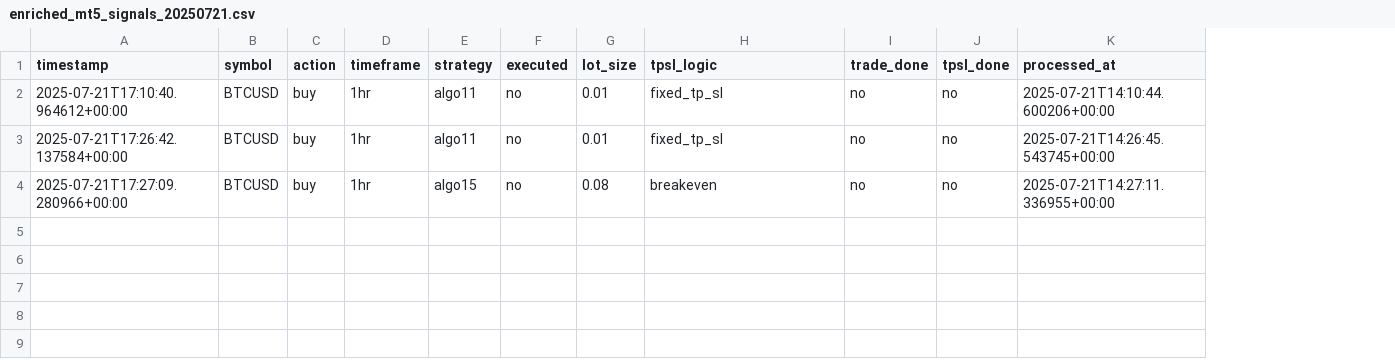
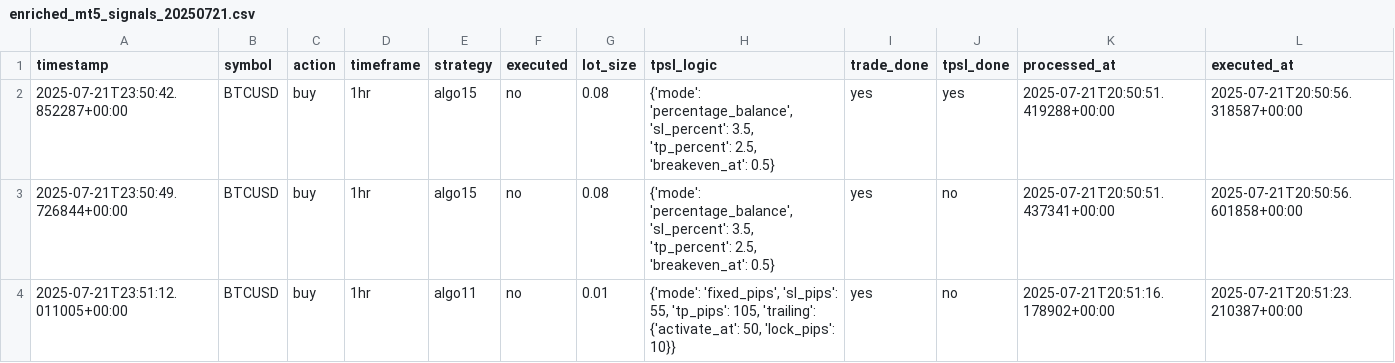
Before and after one commit to dentoru/TradeBridge1.3, a CSV file: data/readytrades/enriched_mt5_signals_20250721.csv, drawn as a sheet; removed rows and columns are numbered as before the commit, all else as after; the diff names each change by its address in the sheet, - before the commit and + after, or states it on an @@ line.

```diff
--- a/data/readytrades/enriched_mt5_signals_20250721.csv
+++ b/data/readytrades/enriched_mt5_signals_20250721.csv
+column L (executed_at), rows 3-4: 2025-07-21T20:50:56.601858+00:00 | 2025-07-21T20:51:23.210387+00:00
+row 2: 2025-07-21T23:50:42.852287+00:00 | BTCUSD | buy | 1hr | algo15 | no | 0.08 | {'mode': 'percentage_balance', 'sl_percent': 3.5, 'tp_percent': 2.5, 'breakeven_at': 0.5} | yes | yes | 2025-07-21T20:50:51.419288+00:00 | 2025-07-21T20:50:56.318587+00:00
-A3 (timestamp): 2025-07-21T17:10:40.964612+00:00
+A3 (timestamp): 2025-07-21T23:50:49.726844+00:00
-E3 (strategy): algo11
+E3 (strategy): algo15
-G3 (lot_size): 0.01
+G3 (lot_size): 0.08
-H3 (tpsl_logic): fixed_tp_sl
+H3 (tpsl_logic): {'mode': 'percentage_balance', 'sl_percent': 3.5, 'tp_percent': 2.5, 'breakeven_at': 0.5}
-I3:I4 (trade_done): no
+I3:I4 (trade_done): yes
-K3 (processed_at): 2025-07-21T14:10:44.600206+00:00
+K3 (processed_at): 2025-07-21T20:50:51.437341+00:00
-A4 (timestamp): 2025-07-21T17:26:42.137584+00:00
+A4 (timestamp): 2025-07-21T23:51:12.011005+00:00
-H4 (tpsl_logic): fixed_tp_sl
+H4 (tpsl_logic): {'mode': 'fixed_pips', 'sl_pips': 55, 'tp_pips': 105, 'trailing': {'activate_at': 50, 'lock_pips': 10}}
-K4 (processed_at): 2025-07-21T14:26:45.543745+00:00
+K4 (processed_at): 2025-07-21T20:51:16.178902+00:00
-row 4: 2025-07-21T17:27:09.280966+00:00 | BTCUSD | buy | 1hr | algo15 | no | 0.08 | breakeven | no | no | 2025-07-21T14:27:11.336955+00:00
```
Also changed, not shown: data/ctrader_signals/ctrader_signals_20250721.csv, data/mt5_signals/mt5_signals_20250721.csv, 12 other files.
